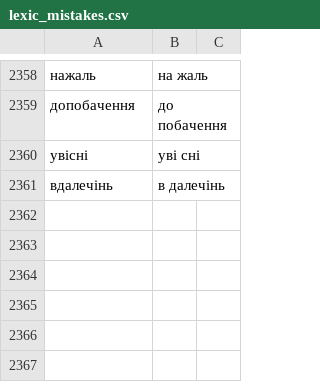
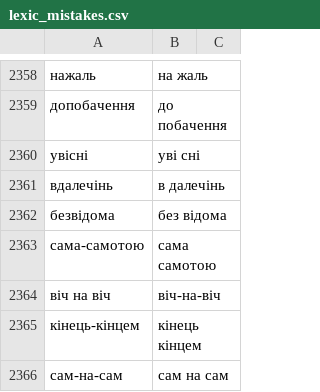
Before and after one commit to DariaMinieieva/correctorUA, a CSV file: lexic_mistakes.csv, drawn as a sheet; only a part is shown, gaps mark what is left out.

```diff
--- a/lexic_mistakes.csv
+++ b/lexic_mistakes.csv
@@ -2361 +2361,6 @@
 вдалечінь	в далечінь
+безвідома	без відома
+сама-самотою	сама самотою
+віч на віч	віч-на-віч
+кінець-кінцем	кінець кінцем
+сам-на-сам	сам на сам
```
Also changed, not shown: 2 other files.
